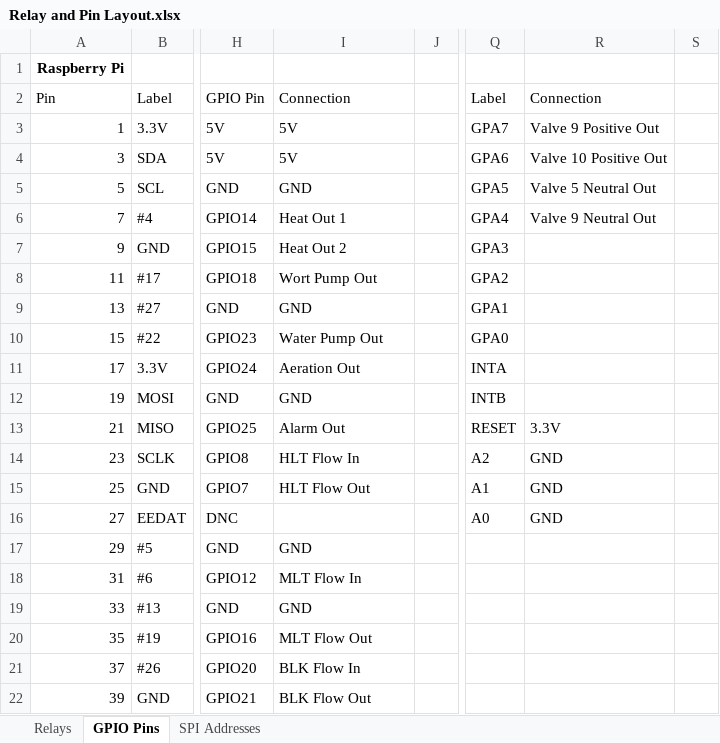
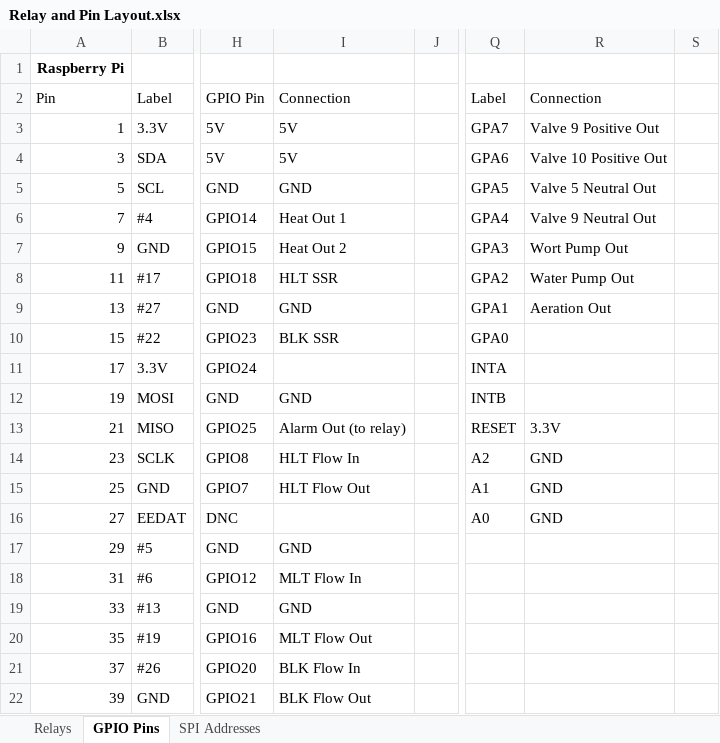
Before and after one commit to Bobstin/AutomatedBrewery, an Excel workbook: Relay and Pin Layout.xlsx, sheet GPIO Pins, drawn as a sheet; only a part is shown, gaps mark what is left out; values as stored, in another font and other column widths than the file's, no borders; the diff names each change by its address in the sheet, - before the commit and + after, or states it on an @@ line.

```diff
--- a/Relay and Pin Layout.xlsx (sheet GPIO Pins)
+++ b/Relay and Pin Layout.xlsx (sheet GPIO Pins)
-R7: (empty)
+R7: Wort Pump Out
-I8: Wort Pump Out
+I8: HLT SSR
-R8: (empty)
+R8: Water Pump Out
-R9: (empty)
+R9: Aeration Out
-I10: Water Pump Out
+I10: BLK SSR
-I11: Aeration Out
+I11: (empty)
-I13: Alarm Out
+I13: Alarm Out (to relay)
```
Also changed, not shown: sheet Relays.
